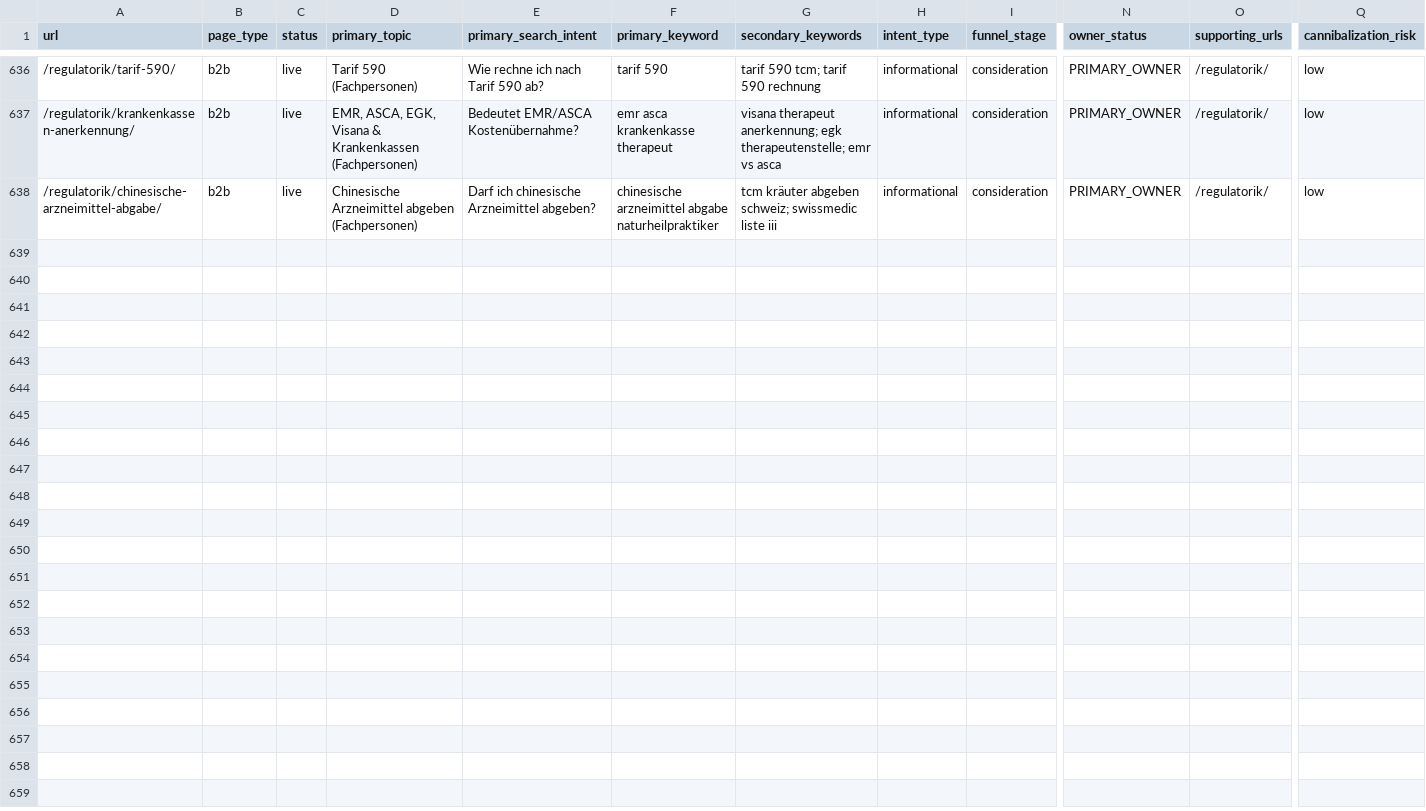
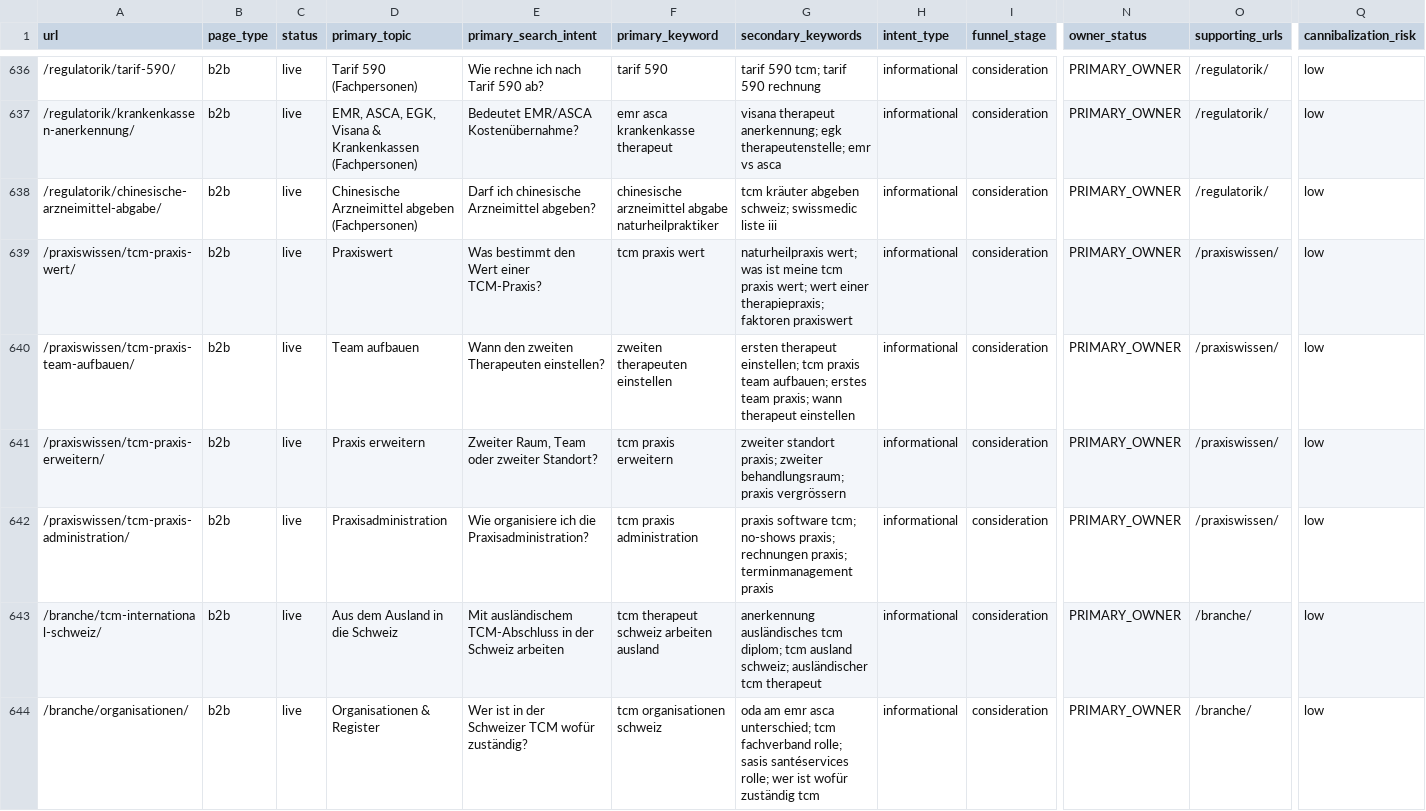
Before and after one commit to Thehwang88/tcm-ch, a CSV file: seo/master-keyword-url-map.csv, drawn as a sheet; only a part is shown, gaps mark what is left out; rows hold the shown columns only; the diff names each change by its address in the sheet, - before the commit and + after, or states it on an @@ line.

```diff
--- a/seo/master-keyword-url-map.csv
+++ b/seo/master-keyword-url-map.csv
+row 639: /praxiswissen/tcm-praxis-wert/ | b2b | live | Praxiswert | Was bestimmt den Wert einer TCM-Praxis? | tcm praxis wert | naturheilpraxis wert; was ist meine tcm praxis wert; wert einer therapiepraxis; faktoren praxiswert | informational | consideration | PRIMARY_OWNER | /praxiswissen/ | low
+row 640: /praxiswissen/tcm-praxis-team-aufbauen/ | b2b | live | Team aufbauen | Wann den zweiten Therapeuten einstellen? | zweiten therapeuten einstellen | ersten therapeut einstellen; tcm praxis team aufbauen; erstes team praxis; wann therapeut einstellen | informational | consideration | PRIMARY_OWNER | /praxiswissen/ | low
+row 641: /praxiswissen/tcm-praxis-erweitern/ | b2b | live | Praxis erweitern | Zweiter Raum, Team oder zweiter Standort? | tcm praxis erweitern | zweiter standort praxis; zweiter behandlungsraum; praxis vergrössern | informational | consideration | PRIMARY_OWNER | /praxiswissen/ | low
+row 642: /praxiswissen/tcm-praxis-administration/ | b2b | live | Praxisadministration | Wie organisiere ich die Praxisadministration? | tcm praxis administration | praxis software tcm; no-shows praxis; rechnungen praxis; terminmanagement praxis | informational | consideration | PRIMARY_OWNER | /praxiswissen/ | low
+row 643: /branche/tcm-international-schweiz/ | b2b | live | Aus dem Ausland in die Schweiz | Mit ausländischem TCM-Abschluss in der Schweiz arbeiten | tcm therapeut schweiz arbeiten ausland | anerkennung ausländisches tcm diplom; tcm ausland schweiz; ausländischer tcm therapeut | informational | consideration | PRIMARY_OWNER | /branche/ | low
+row 644: /branche/organisationen/ | b2b | live | Organisationen & Register | Wer ist in der Schweizer TCM wofür zuständig? | tcm organisationen schweiz | oda am emr asca unterschied; tcm fachverband rolle; sasis santéservices rolle; wer ist wofür zuständig tcm | informational | consideration | PRIMARY_OWNER | /branche/ | low
```
Also changed, not shown: seo/do-not-create-intents.csv, seo/intent-conflicts.csv, 14 other files.
